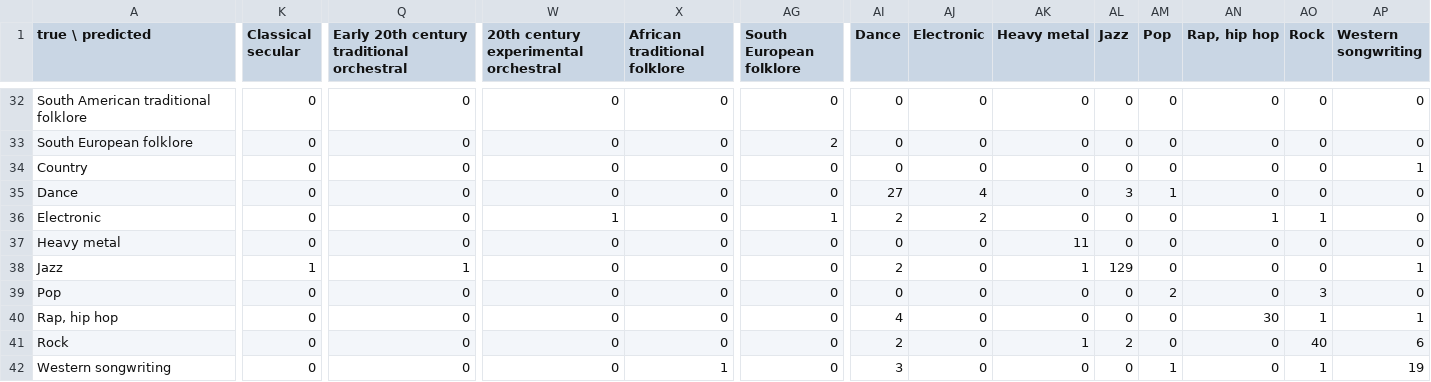
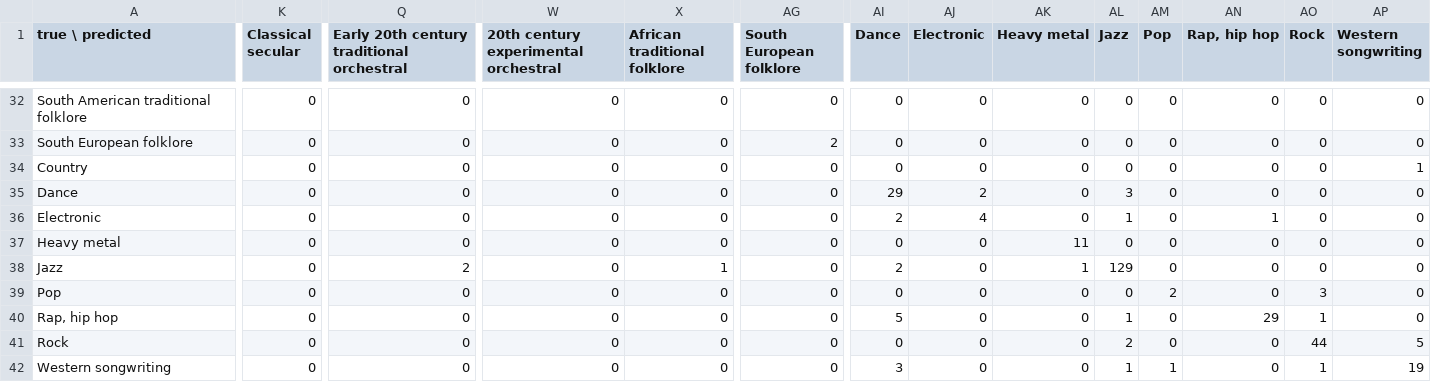
Before and after one commit to AlfredoBaione/Museart_large, a CSV file: technical_validation/results/confusion_music_clap.csv, drawn as a sheet; only a part is shown, gaps mark what is left out; the diff covers the shown part only; the diff names each change by its address in the sheet, - before the commit and + after, or states it on an @@ line.

```diff
--- a/technical_validation/results/confusion_music_clap.csv
+++ b/technical_validation/results/confusion_music_clap.csv
-AI35 (Dance): 27
+AI35 (Dance): 29
-AJ35 (Electronic): 4
+AJ35 (Electronic): 2
-AM35 (Pop): 1
+AM35 (Pop): 0
-W36: 1
+W36: 0
-AG36 (South European folklore): 1
+AG36 (South European folklore): 0
-AJ36 (Electronic): 2
+AJ36 (Electronic): 4
-AL36 (Jazz): 0
+AL36 (Jazz): 1
-AO36 (Rock): 1
+AO36 (Rock): 0
-K38 (Classical secular): 1
+K38 (Classical secular): 0
-Q38: 1
+Q38: 2
-X38 (African traditional folklore): 0
+X38 (African traditional folklore): 1
-AP38 (Western songwriting): 1
+AP38 (Western songwriting): 0
-AI40 (Dance): 4
+AI40 (Dance): 5
-AL40 (Jazz): 0
+AL40 (Jazz): 1
-AN40 (Rap, hip hop): 30
+AN40 (Rap, hip hop): 29
-AP40 (Western songwriting): 1
+AP40 (Western songwriting): 0
-AI41 (Dance): 2
+AI41 (Dance): 0
-AK41 (Heavy metal): 1
+AK41 (Heavy metal): 0
-AO41 (Rock): 40
+AO41 (Rock): 44
-AP41 (Western songwriting): 6
+AP41 (Western songwriting): 5
-X42 (African traditional folklore): 1
+X42 (African traditional folklore): 0
-AL42 (Jazz): 0
+AL42 (Jazz): 1
```
Also changed, not shown: 45 edited cells elsewhere in this file, technical_validation/results/classes.csv, technical_validation/results/confusion_music_imagebind.csv, 11 other files.
